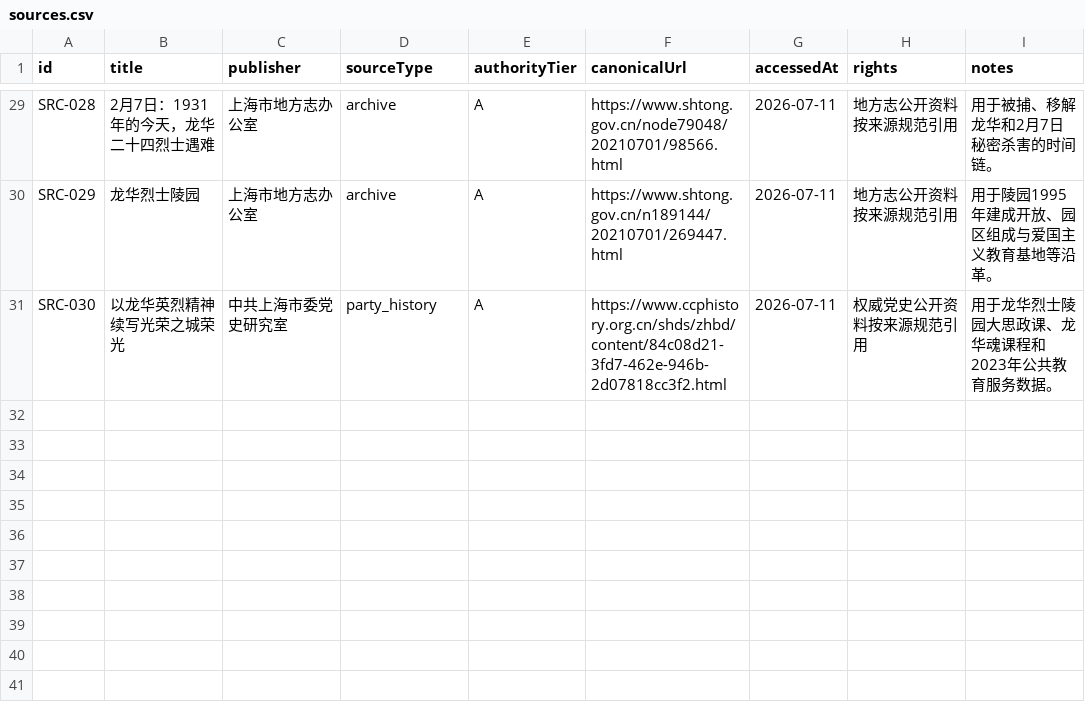
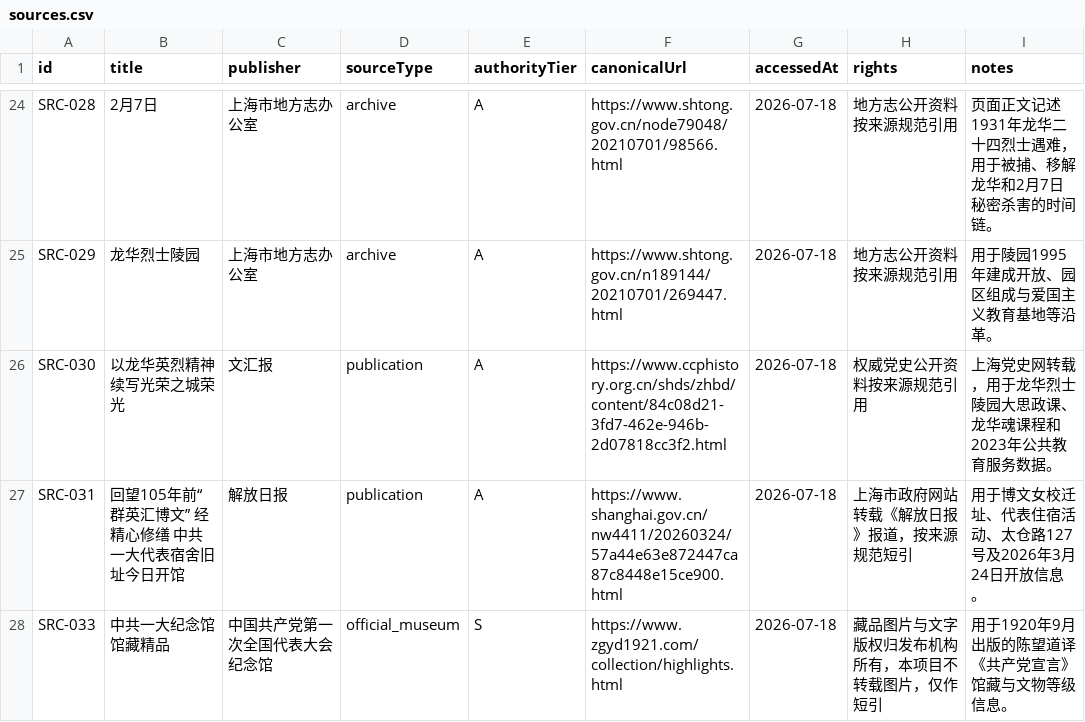
Before and after one commit to Alonemo-Nnqc/red-culture-knowledge-graph, a CSV file: public/data/sources.csv, drawn as a sheet; only a part is shown, gaps mark what is left out; the diff covers the shown part only.

```diff
--- a/public/data/sources.csv
+++ b/public/data/sources.csv
@@ -29,3 +24,5 @@
-"SRC-028","2月7日：1931年的今天，龙华二十四烈士遇难","上海市地方志办公室","archive","A","https://www.shtong.gov.cn/node79048/20210701/98566.html","2026-07-11","地方志公开资料按来源规范引用","用于被捕、移解龙华和2月7日秘密杀害的时间链。"
-"SRC-029","龙华烈士陵园","上海市地方志办公室","archive","A","https://www.shtong.gov.cn/n189144/20210701/269447.html","2026-07-11","地方志公开资料按来源规范引用","用于陵园1995年建成开放、园区组成与爱国主义教育基地等沿革。"
-"SRC-030","以龙华英烈精神续写光荣之城荣光","中共上海市委党史研究室","party_history","A","https://www.ccphistory.org.cn/shds/zhbd/content/84c08d21-3fd7-462e-946b-2d07818cc3f2.html","2026-07-11","权威党史公开资料按来源规范引用","用于龙华烈士陵园大思政课、龙华魂课程和2023年公共教育服务数据。"
+"SRC-028","2月7日","上海市地方志办公室","archive","A","https://www.shtong.gov.cn/node79048/20210701/98566.html","2026-07-18","地方志公开资料按来源规范引用","页面正文记述1931年龙华二十四烈士遇难，用于被捕、移解龙华和2月7日秘密杀害的时间链。"
+"SRC-029","龙华烈士陵园","上海市地方志办公室","archive","A","https://www.shtong.gov.cn/n189144/20210701/269447.html","2026-07-18","地方志公开资料按来源规范引用","用于陵园1995年建成开放、园区组成与爱国主义教育基地等沿革。"
+"SRC-030","以龙华英烈精神续写光荣之城荣光","文汇报","publication","A","https://www.ccphistory.org.cn/shds/zhbd/content/84c08d21-3fd7-462e-946b-2d07818cc3f2.html","2026-07-18","权威党史公开资料按来源规范引用","上海党史网转载，用于龙华烈士陵园大思政课、龙华魂课程和2023年公共教育服务数据。"
+"SRC-031","回望105年前“群英汇博文” 经精心修缮 中共一大代表宿舍旧址今日开馆","解放日报","publication","A","https://www.shanghai.gov.cn/nw4411/20260324/57a44e63e872447ca87c8448e15ce900.html","2026-07-18","上海市政府网站转载《解放日报》报道，按来源规范短引","用于博文女校迁址、代表住宿活动、太仓路127号及2026年3月24日开放信息。"
+"SRC-033","中共一大纪念馆馆藏精品","中国共产党第一次全国代表大会纪念馆","official_museum","S","https://www.zgyd1921.com/collection/highlights.html","2026-07-18","藏品图片与文字版权归发布机构所有，本项目不转载图片，仅作短引","用于1920年9月出版的陈望道译《共产党宣言》馆藏与文物等级信息。"
```
Also changed, not shown: 5 removed rows and 49 edited cells elsewhere in this file, public/data/relations.csv, 22 other files.
